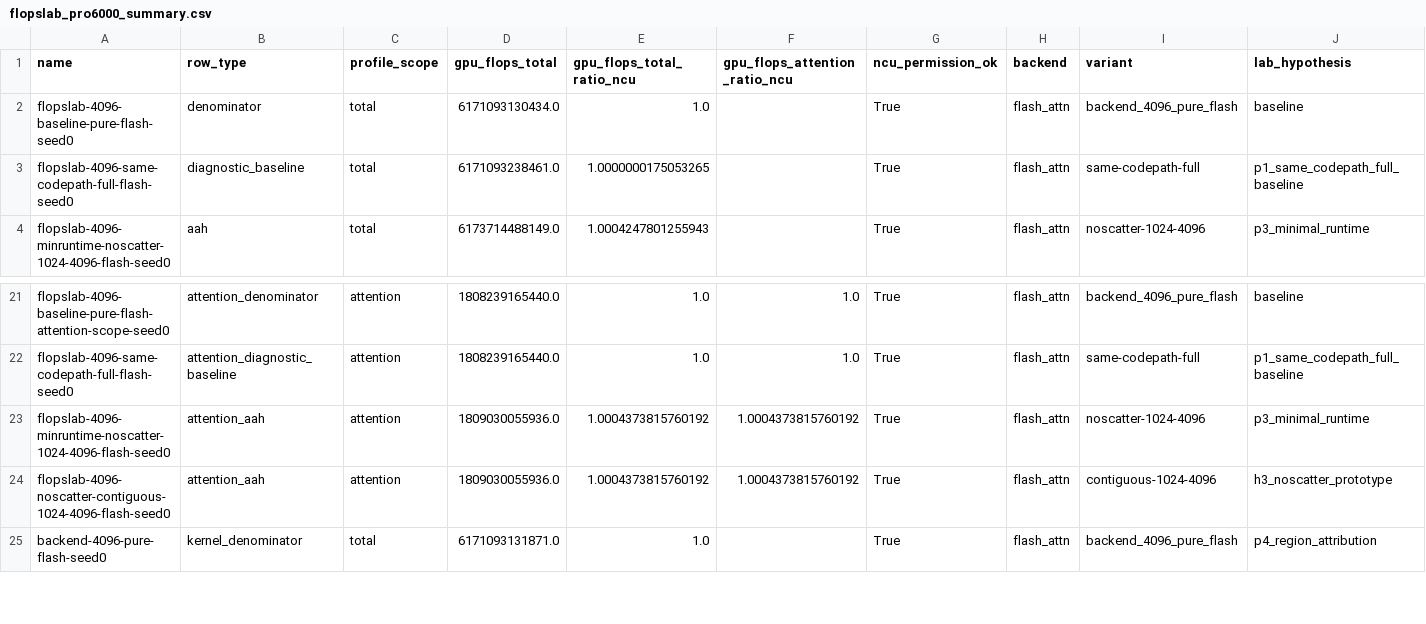
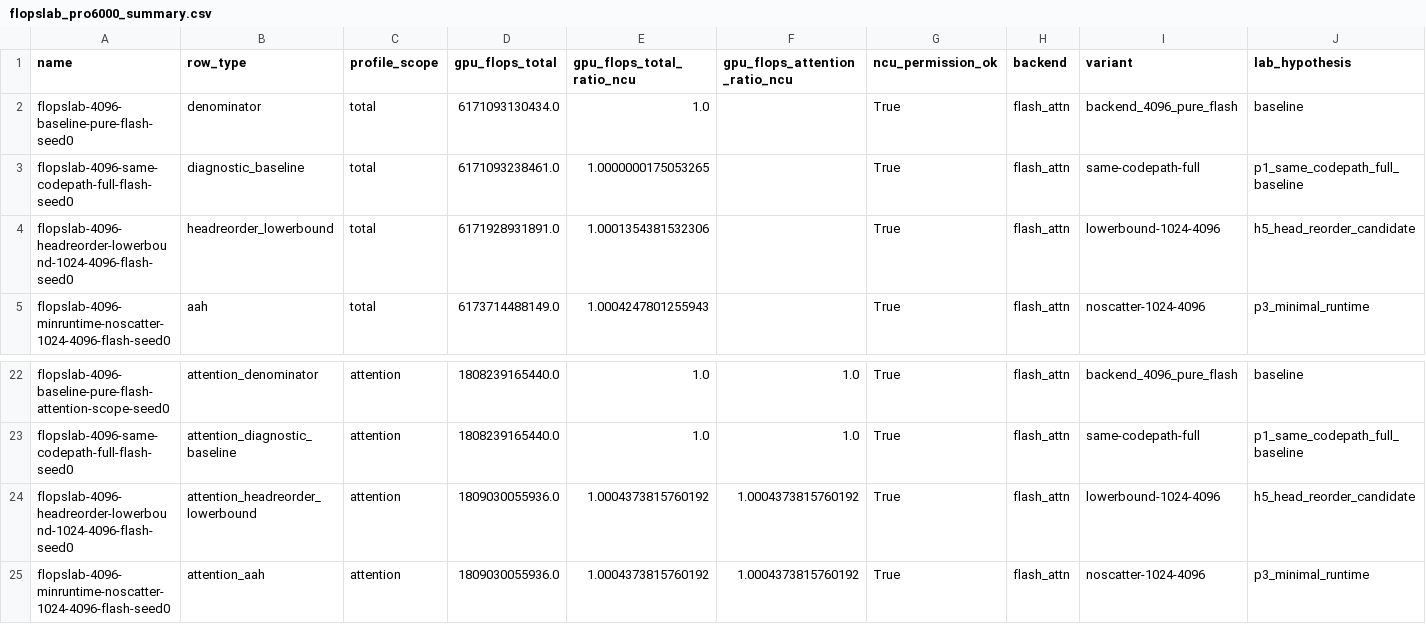
Before and after one commit to Zimmer061310/Asymmetric-Attention-Heads, a CSV file: paper_results/aah_flops_reduction_lab/flopslab_pro6000_summary.csv, drawn as a sheet; only a part is shown, gaps mark what is left out; the shorter side is filled out with more unchanged rows; rows hold the shown columns only; the diff names each change by its address in the sheet, - before the commit and + after, or states it on an @@ line.

Commit message:
Record head reorder lower-bound FLOPs result

```diff
--- a/paper_results/aah_flops_reduction_lab/flopslab_pro6000_summary.csv
+++ b/paper_results/aah_flops_reduction_lab/flopslab_pro6000_summary.csv
+row 4: flopslab-4096-headreorder-lowerbound-1024-4096-flash-seed0 | headreorder_lowerbound | total | 6171928931891.0 | 1.0001354381532306 |  | True | flash_attn | lowerbound-1024-4096 | h5_head_reorder_candidate
+row 24: flopslab-4096-headreorder-lowerbound-1024-4096-flash-seed0 | attention_headreorder_lowerbound | attention | 1809030055936.0 | 1.0004373815760192 | 1.0004373815760192 | True | flash_attn | lowerbound-1024-4096 | h5_head_reorder_candidate
```
Also changed, not shown: 4 other files.
